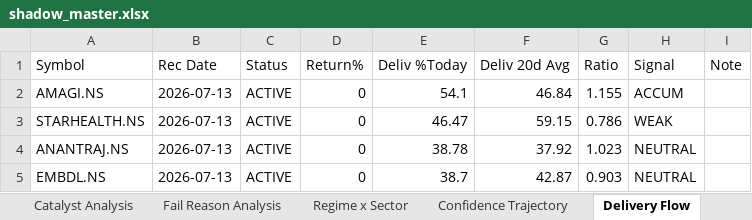
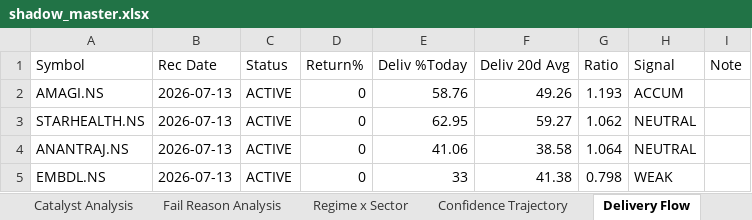
Before and after one commit to Gdsk-Sravan/Analyse-recommend-track, an Excel workbook: shadow_master.xlsx, sheet Delivery Flow, drawn as a sheet; values as stored, in another font and other column widths than the file's, no borders; the diff names each change by its address in the sheet, - before the commit and + after, or states it on an @@ line.

```diff
--- a/shadow_master.xlsx (sheet Delivery Flow)
+++ b/shadow_master.xlsx (sheet Delivery Flow)
-E2 (Deliv %Today): 54.1
+E2 (Deliv %Today): 58.76
-F2 (Deliv 20d Avg): 46.84
+F2 (Deliv 20d Avg): 49.26
-G2 (Ratio): 1.155
+G2 (Ratio): 1.193
-E3 (Deliv %Today): 46.47
+E3 (Deliv %Today): 62.95
-F3 (Deliv 20d Avg): 59.15
+F3 (Deliv 20d Avg): 59.27
-G3 (Ratio): 0.786
+G3 (Ratio): 1.062
-H3 (Signal): WEAK
+H3 (Signal): NEUTRAL
-E4 (Deliv %Today): 38.78
+E4 (Deliv %Today): 41.06
-F4 (Deliv 20d Avg): 37.92
+F4 (Deliv 20d Avg): 38.58
-G4 (Ratio): 1.023
+G4 (Ratio): 1.064
-E5 (Deliv %Today): 38.7
+E5 (Deliv %Today): 33
-F5 (Deliv 20d Avg): 42.87
+F5 (Deliv 20d Avg): 41.38
-G5 (Ratio): 0.903
+G5 (Ratio): 0.798
-H5 (Signal): NEUTRAL
+H5 (Signal): WEAK
```
Also changed, not shown: sheet Sector Rotation, 1 other file.
